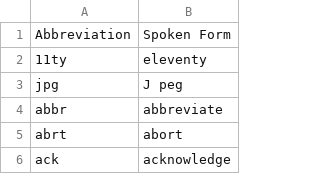
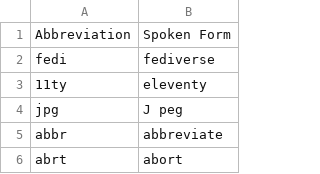
Before and after one commit to mimuki/dotfiles, a CSV file: dot_talon/user/community/settings/abbreviations.csv, drawn as a sheet; only a part is shown; the shorter side is filled out with more unchanged rows.

Commit message:
talon stuff

```diff
--- a/dot_talon/user/community/settings/abbreviations.csv
+++ b/dot_talon/user/community/settings/abbreviations.csv
@@ -1,2 +1,3 @@
 Abbreviation,Spoken Form
+fedi,fediverse
 11ty,eleventy
```
Also changed, not shown: 2 other files.
